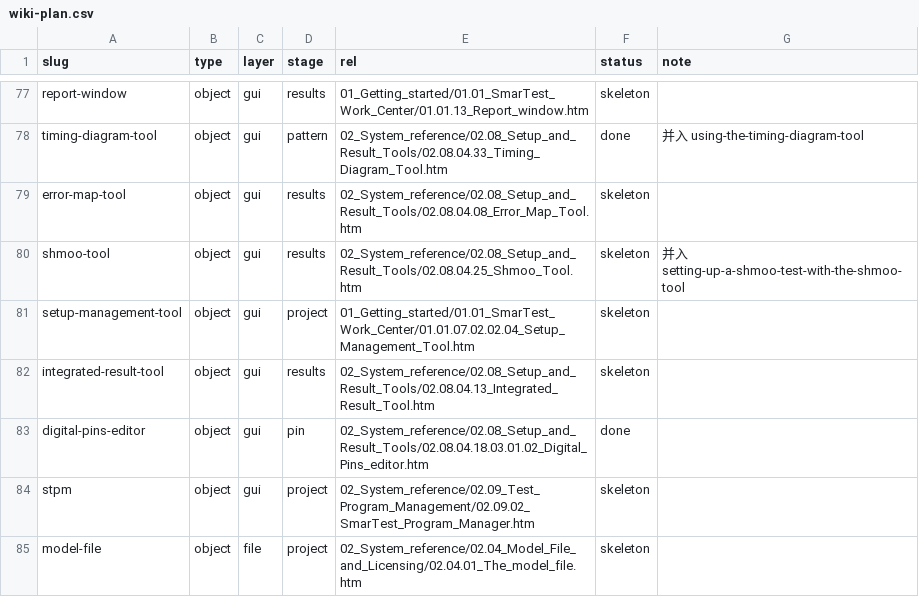
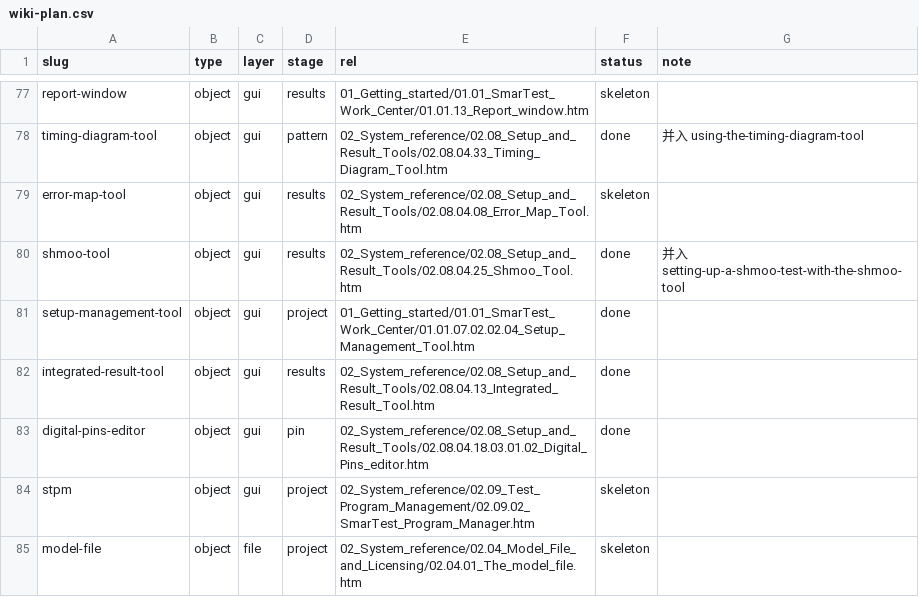
Before and after one commit to Ca1iber/html-base-wiki, a CSV file: extract/wiki-plan.csv, drawn as a sheet; only a part is shown, gaps mark what is left out; the diff covers the shown part only.

Commit message:
对象页散文第四批：20 页（in_src 61-80）
- 20/20 通过：脚本节未变、待补清零、sources 可追溯
- 计划状态：done 89 / skeleton 209

```diff
--- a/extract/wiki-plan.csv
+++ b/extract/wiki-plan.csv
@@ -79,5 +79,5 @@ timing-diagram-tool,object,gui,pattern,02_System_reference/02.08_Setup_and_Resul
 error-map-tool,object,gui,results,02_System_reference/02.08_Setup_and_Result_Tools/02.08.04.08_Error_Map_Tool.htm,skeleton,
-shmoo-tool,object,gui,results,02_System_reference/02.08_Setup_and_Result_Tools/02.08.04.25_Shmoo_Tool.htm,skeleton,并入 setting-up-a-shmoo-test-with-the-shmoo-tool
-setup-management-tool,object,gui,project,01_Getting_started/01.01_SmarTest_Work_Center/01.01.07.02.02.04_Setup_Management_Tool.htm,skeleton,
-integrated-result-tool,object,gui,results,02_System_reference/02.08_Setup_and_Result_Tools/02.08.04.13_Integrated_Result_Tool.htm,skeleton,
+shmoo-tool,object,gui,results,02_System_reference/02.08_Setup_and_Result_Tools/02.08.04.25_Shmoo_Tool.htm,done,并入 setting-up-a-shmoo-test-with-the-shmoo-tool
+setup-management-tool,object,gui,project,01_Getting_started/01.01_SmarTest_Work_Center/01.01.07.02.02.04_Setup_Management_Tool.htm,done,
+integrated-result-tool,object,gui,results,02_System_reference/02.08_Setup_and_Result_Tools/02.08.04.13_Integrated_Result_Tool.htm,done,
 digital-pins-editor,object,gui,pin,02_System_reference/02.08_Setup_and_Result_Tools/02.08.04.18.03.01.02_Digital_Pins_editor.htm,done,
```
Also changed, not shown: 17 edited cells elsewhere in this file, 20 other files.
